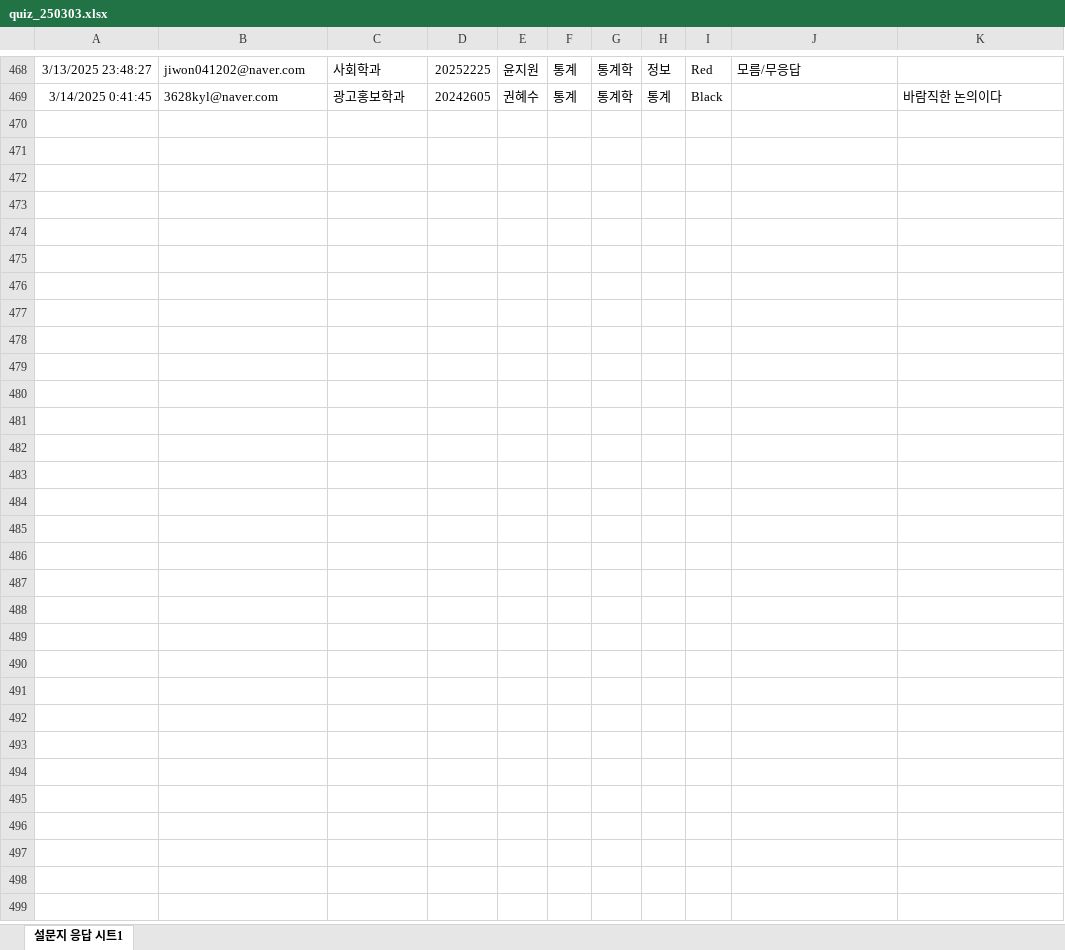
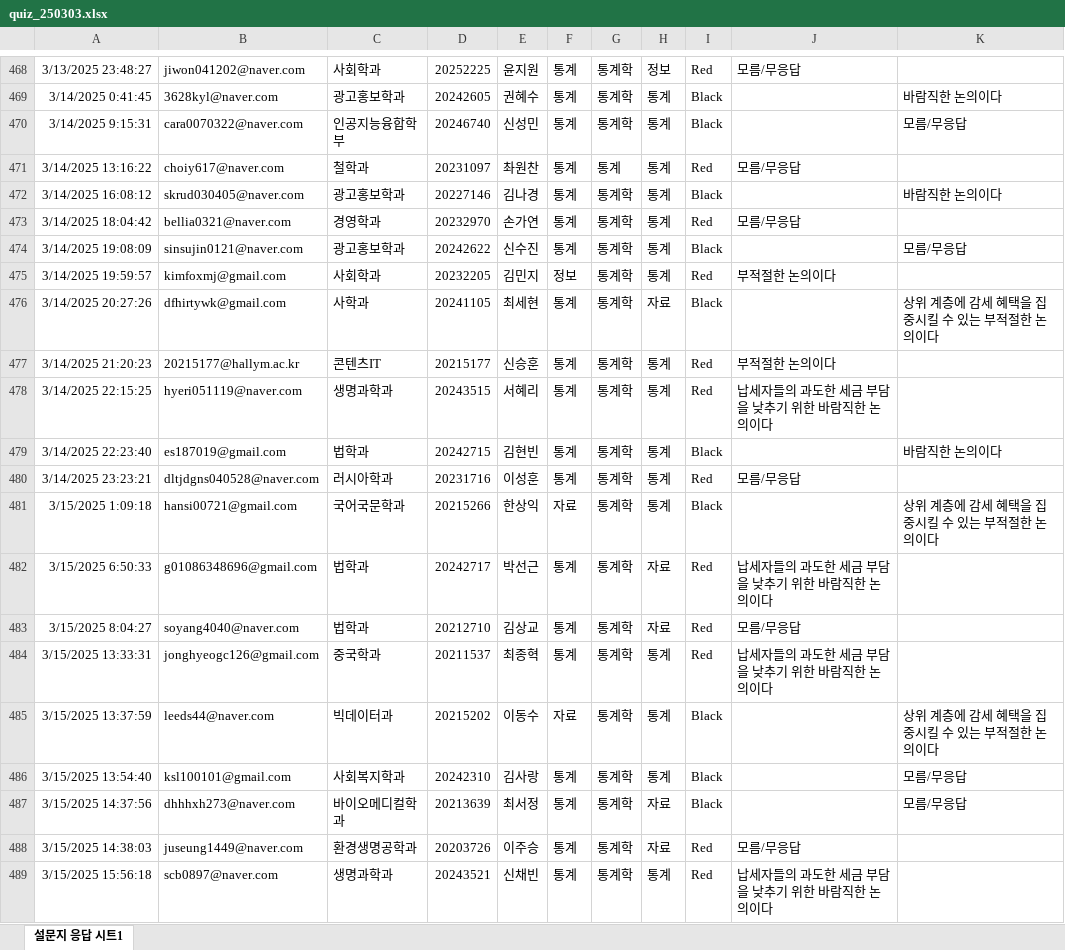
Before and after one commit to kwlee58/class202501, an Excel workbook: R/data/quiz_250303.xlsx, sheet 설문지 응답 시트1, drawn as a sheet; only a part is shown, gaps mark what is left out; values as stored, in another font and other column widths than the file's, no borders; charts and pictures and table styles not drawn; the diff covers the shown part only; the diff names each change by its address in the sheet, - before the commit and + after, or states it on an @@ line.

```diff
--- a/R/data/quiz_250303.xlsx (sheet 설문지 응답 시트1)
+++ b/R/data/quiz_250303.xlsx (sheet 설문지 응답 시트1)
+row 470: 3/14/2025 9:15:31 | cara0070322@naver.com | 인공지능융합학부 | 20246740 | 신성민 | 통계 | 통계학 | 통계 | Black |  | 모름/무응답
+row 471: 3/14/2025 13:16:22 | choiy617@naver.com | 철학과 | 20231097 | 촤원찬 | 통계 | 통계 | 통계 | Red | 모름/무응답
+row 472: 3/14/2025 16:08:12 | skrud030405@naver.com | 광고홍보학과 | 20227146 | 김나경 | 통계 | 통계학 | 통계 | Black |  | 바람직한 논의이다
+row 473: 3/14/2025 18:04:42 | bellia0321@naver.com | 경영학과 | 20232970 | 손가연 | 통계 | 통계학 | 통계 | Red | 모름/무응답
+row 474: 3/14/2025 19:08:09 | sinsujin0121@naver.com | 광고홍보학과 | 20242622 | 신수진 | 통계 | 통계학 | 통계 | Black |  | 모름/무응답
+row 475: 3/14/2025 19:59:57 | kimfoxmj@gmail.com | 사회학과 | 20232205 | 김민지 | 정보 | 통계학 | 통계 | Red | 부적절한 논의이다
+row 476: 3/14/2025 20:27:26 | dfhirtywk@gmail.com | 사학과 | 20241105 | 최세현 | 통계 | 통계학 | 자료 | Black |  | 상위 계층에 감세 혜택을 집중시킬 수 있는 부적절한 논의이다
+row 477: 3/14/2025 21:20:23 | 20215177@hallym.ac.kr | 콘텐츠IT | 20215177 | 신승훈 | 통계 | 통계학 | 통계 | Red | 부적절한 논의이다
+row 478: 3/14/2025 22:15:25 | hyeri051119@naver.com | 생명과학과 | 20243515 | 서혜리 | 통계 | 통계학 | 통계 | Red | 납세자들의 과도한 세금 부담을 낮추기 위한 바람직한 논의이다
+row 479: 3/14/2025 22:23:40 | es187019@gmail.com | 법학과 | 20242715 | 김현빈 | 통계 | 통계학 | 통계 | Black |  | 바람직한 논의이다
+row 480: 3/14/2025 23:23:21 | dltjdgns040528@naver.com | 러시아학과 | 20231716 | 이성훈 | 통계 | 통계학 | 통계 | Red | 모름/무응답
+row 481: 3/15/2025 1:09:18 | hansi00721@gmail.com | 국어국문학과 | 20215266 | 한상익 | 자료 | 통계학 | 통계 | Black |  | 상위 계층에 감세 혜택을 집중시킬 수 있는 부적절한 논의이다
+row 482: 3/15/2025 6:50:33 | g01086348696@gmail.com | 법학과 | 20242717 | 박선근 | 통계 | 통계학 | 자료 | Red | 납세자들의 과도한 세금 부담을 낮추기 위한 바람직한 논의이다
+row 483: 3/15/2025 8:04:27 | soyang4040@naver.com | 법학과 | 20212710 | 김상교 | 통계 | 통계학 | 자료 | Red | 모름/무응답
+row 484: 3/15/2025 13:33:31 | jonghyeogc126@gmail.com | 중국학과 | 20211537 | 최종혁 | 통계 | 통계학 | 통계 | Red | 납세자들의 과도한 세금 부담을 낮추기 위한 바람직한 논의이다
+row 485: 3/15/2025 13:37:59 | leeds44@naver.com | 빅데이터과 | 20215202 | 이동수 | 자료 | 통계학 | 통계 | Black |  | 상위 계층에 감세 혜택을 집중시킬 수 있는 부적절한 논의이다
+row 486: 3/15/2025 13:54:40 | ksl100101@gmail.com | 사회복지학과 | 20242310 | 김사랑 | 통계 | 통계학 | 통계 | Black |  | 모름/무응답
+row 487: 3/15/2025 14:37:56 | dhhhxh273@naver.com | 바이오메디컬학과 | 20213639 | 최서정 | 통계 | 통계학 | 자료 | Black |  | 모름/무응답
+row 488: 3/15/2025 14:38:03 | juseung1449@naver.com | 환경생명공학과 | 20203726 | 이주승 | 통계 | 통계학 | 자료 | Red | 모름/무응답
+row 489: 3/15/2025 15:56:18 | scb0897@naver.com | 생명과학과 | 20243521 | 신채빈 | 통계 | 통계학 | 통계 | Red | 납세자들의 과도한 세금 부담을 낮추기 위한 바람직한 논의이다
```
Also changed, not shown: 11 added rows elsewhere in this sheet, R/data/quiz_250310.xlsx, 25 other files.
